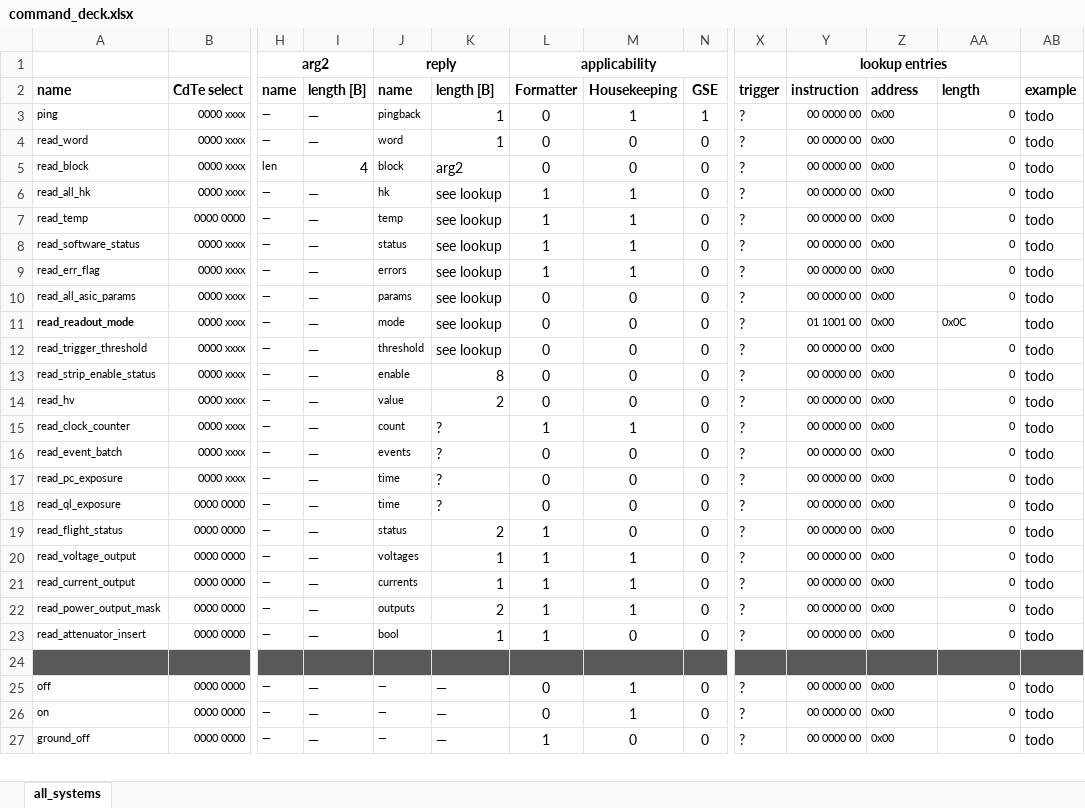
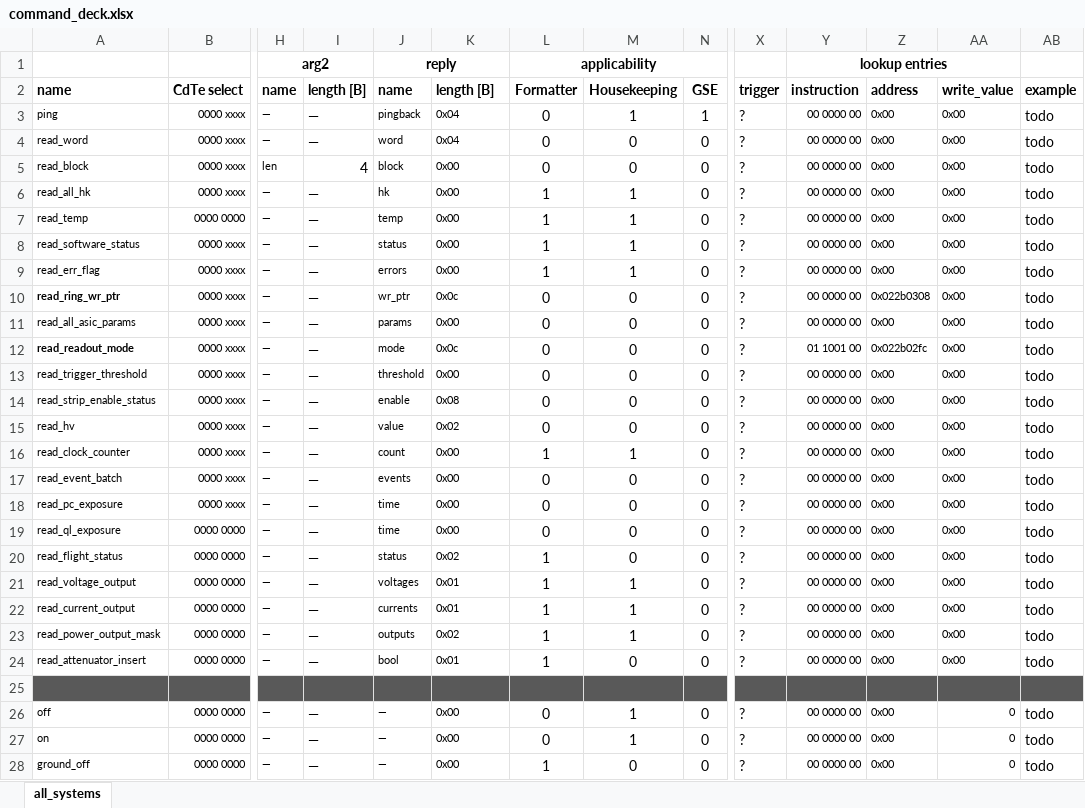
Before and after one commit to foxsi/foxsi4-commands, an Excel workbook: command_deck.xlsx, sheet all_systems, drawn as a sheet; only a part is shown, gaps mark what is left out; values as stored, in another font and other column widths than the file's, no borders; addresses are those after the commit; rows hold the shown columns only; the diff covers the shown part only; the diff names each change by its address in the sheet, - before the commit and + after, or states it on an @@ line.

Commit message:
using reply.length [B] field to indicate reply length, and renamed old reply field to . It now holds the hex value that should be written to memory for each write command.

```diff
--- a/command_deck.xlsx (sheet all_systems)
+++ b/command_deck.xlsx (sheet all_systems)
-AA2: length
+AA2: write_value
-K3:K4 (length [B]): 1
+K3:K4 (length [B]): 0x04
@@ K3:K9 text size: smaller @@
-AA3:AA9 (write_value): 0
+AA3:AA9 (write_value): 0x00
-K5 (length [B]): arg2
+K5 (length [B]): 0x00
-K6:K9 (length [B]): see lookup
+K6:K9 (length [B]): 0x00
+row 10: read_ring_wr_ptr | 0000 xxxx | — | — | wr_ptr | 0x0c | 0 | 0 | 0 | ? | 00 0000 00 | 0x022b0308 | 0x00 | todo
-K11 (length [B]): see lookup
+K11 (length [B]): 0x00
@@ K11:K24 text size: smaller @@
-AA11 (write_value): 0
+AA11 (write_value): 0x00
-K12 (length [B]): see lookup
+K12 (length [B]): 0x0c
-Z12 (address): 0x00
+Z12 (address): 0x022b02fc
-AA12 (write_value): 0x0C
+AA12 (write_value): 0x00
-K13 (length [B]): see lookup
+K13 (length [B]): 0x00
-AA13:AA24 (write_value): 0
+AA13:AA24 (write_value): 0x00
-K14 (length [B]): 8
+K14 (length [B]): 0x08
-K15 (length [B]): 2
+K15 (length [B]): 0x02
-K16:K19 (length [B]): ?
+K16:K19 (length [B]): 0x00
-K20 (length [B]): 2
+K20 (length [B]): 0x02
-K21:K22 (length [B]): 1
+K21:K22 (length [B]): 0x01
-K23 (length [B]): 2
+K23 (length [B]): 0x02
-K24 (length [B]): 1
+K24 (length [B]): 0x01
-K26:K28 (length [B]): —
+K26:K28 (length [B]): 0x00
@@ K26:K28 text size: smaller @@
```
Also changed, not shown: 29 edited cells and cell formats elsewhere in this sheet, formulas that keep their value, 5 other files.
